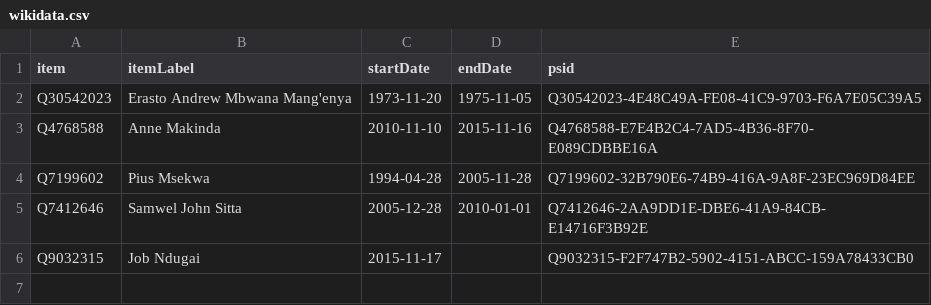
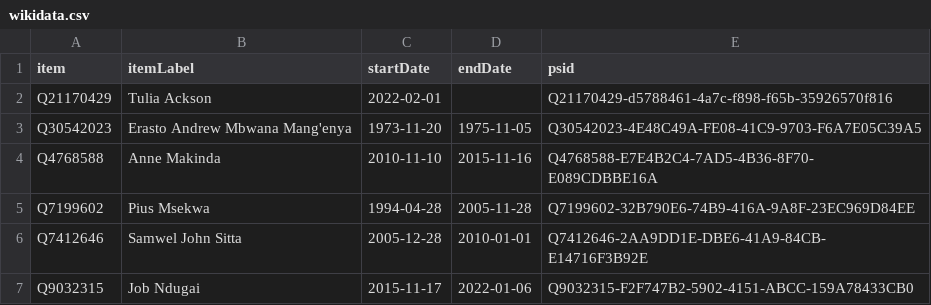
Before and after one commit to every-politician-scrapers/tanzania-ministers, a CSV file: sources/speaker-enwiki/wikidata.csv, drawn as a sheet.

Commit message:
Compare external sources to Wikidata

```diff
--- a/sources/speaker-enwiki/wikidata.csv
+++ b/sources/speaker-enwiki/wikidata.csv
@@ -1,2 +1,3 @@
 item,itemLabel,startDate,endDate,psid
+Q21170429,Tulia Ackson,2022-02-01,,Q21170429-d5788461-4a7c-f898-f65b-35926570f816
 Q30542023,Erasto Andrew Mbwana Mang'enya,1973-11-20,1975-11-05,Q30542023-4E48C49A-FE08-41C9-9703-F6A7E05C39A5
@@ -5,2 +6,2 @@ Q7199602,Pius Msekwa,1994-04-28,2005-11-28,Q7199602-32B790E6-74B9-416A-9A8F-23EC
 Q7412646,Samwel John Sitta,2005-12-28,2010-01-01,Q7412646-2AA9DD1E-DBE6-41A9-84CB-E14716F3B92E
-Q9032315,Job Ndugai,2015-11-17,,Q9032315-F2F747B2-5902-4151-ABCC-159A78433CB0
+Q9032315,Job Ndugai,2015-11-17,2022-01-06,Q9032315-F2F747B2-5902-4151-ABCC-159A78433CB0
```
Also changed, not shown: sources/speaker-enwiki/scraped.csv, 1 other file.
